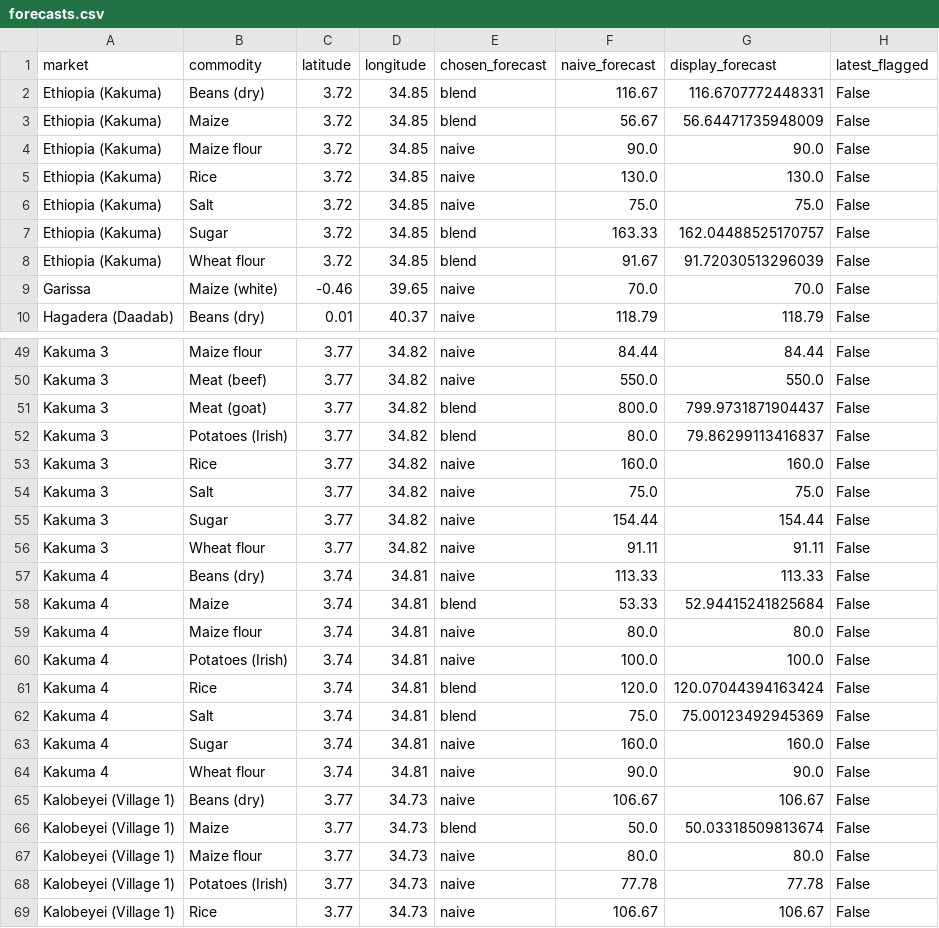
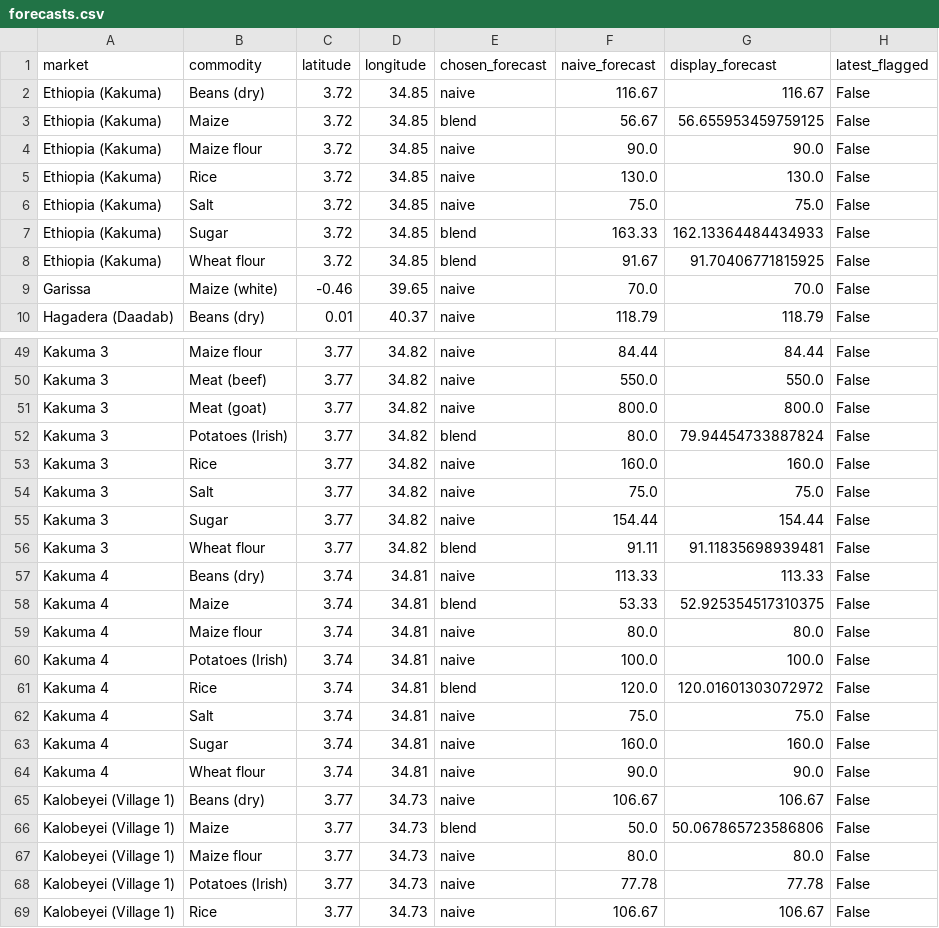
Before and after one commit to kevinkiplangat432/Predictive-Time-Series-Pipeline-using-a-Dual-Input-LSTM-and-Geospatial-Mapping, a CSV file: forecasts.csv, drawn as a sheet; only a part is shown, gaps mark what is left out; the diff covers the shown part only.

```diff
--- a/forecasts.csv
+++ b/forecasts.csv
@@ -1,4 +1,4 @@
 market,commodity,latitude,longitude,chosen_forecast,naive_forecast,display_forecast,latest_flagged
-Ethiopia (Kakuma),Beans (dry),3.72,34.85,blend,116.67,116.6707772448331,False
-Ethiopia (Kakuma),Maize,3.72,34.85,blend,56.67,56.64471735948009,False
+Ethiopia (Kakuma),Beans (dry),3.72,34.85,naive,116.67,116.67,False
+Ethiopia (Kakuma),Maize,3.72,34.85,blend,56.67,56.655953459759125,False
 Ethiopia (Kakuma),Maize flour,3.72,34.85,naive,90.0,90.0,False
@@ -6,4 +6,4 @@ Ethiopia (Kakuma),Rice,3.72,34.85,naive,130.0,130.0,False
 Ethiopia (Kakuma),Salt,3.72,34.85,naive,75.0,75.0,False
-Ethiopia (Kakuma),Sugar,3.72,34.85,blend,163.33,162.04488525170757,False
-Ethiopia (Kakuma),Wheat flour,3.72,34.85,blend,91.67,91.72030513296039,False
+Ethiopia (Kakuma),Sugar,3.72,34.85,blend,163.33,162.13364484434933,False
+Ethiopia (Kakuma),Wheat flour,3.72,34.85,blend,91.67,91.70406771815925,False
 Garissa,Maize (white),-0.46,39.65,naive,70.0,70.0,False
@@ -50,4 +50,4 @@ Kakuma 3,Maize flour,3.77,34.82,naive,84.44,84.44,False
 Kakuma 3,Meat (beef),3.77,34.82,naive,550.0,550.0,False
-Kakuma 3,Meat (goat),3.77,34.82,blend,800.0,799.9731871904437,False
-Kakuma 3,Potatoes (Irish),3.77,34.82,blend,80.0,79.86299113416837,False
+Kakuma 3,Meat (goat),3.77,34.82,naive,800.0,800.0,False
+Kakuma 3,Potatoes (Irish),3.77,34.82,blend,80.0,79.94454733887824,False
 Kakuma 3,Rice,3.77,34.82,naive,160.0,160.0,False
@@ -55,9 +55,9 @@ Kakuma 3,Salt,3.77,34.82,naive,75.0,75.0,False
 Kakuma 3,Sugar,3.77,34.82,naive,154.44,154.44,False
-Kakuma 3,Wheat flour,3.77,34.82,naive,91.11,91.11,False
+Kakuma 3,Wheat flour,3.77,34.82,blend,91.11,91.11835698939481,False
 Kakuma 4,Beans (dry),3.74,34.81,naive,113.33,113.33,False
-Kakuma 4,Maize,3.74,34.81,blend,53.33,52.94415241825684,False
+Kakuma 4,Maize,3.74,34.81,blend,53.33,52.925354517310375,False
 Kakuma 4,Maize flour,3.74,34.81,naive,80.0,80.0,False
 Kakuma 4,Potatoes (Irish),3.74,34.81,naive,100.0,100.0,False
-Kakuma 4,Rice,3.74,34.81,blend,120.0,120.07044394163424,False
-Kakuma 4,Salt,3.74,34.81,blend,75.0,75.00123492945369,False
+Kakuma 4,Rice,3.74,34.81,blend,120.0,120.01601303072972,False
+Kakuma 4,Salt,3.74,34.81,naive,75.0,75.0,False
 Kakuma 4,Sugar,3.74,34.81,naive,160.0,160.0,False
@@ -65,3 +65,3 @@ Kakuma 4,Wheat flour,3.74,34.81,naive,90.0,90.0,False
 Kalobeyei (Village 1),Beans (dry),3.77,34.73,naive,106.67,106.67,False
-Kalobeyei (Village 1),Maize,3.77,34.73,blend,50.0,50.03318509813674,False
+Kalobeyei (Village 1),Maize,3.77,34.73,blend,50.0,50.067865723586806,False
 Kalobeyei (Village 1),Maize flour,3.77,34.73,naive,80.0,80.0,False
```
Also changed, not shown: 22 edited cells elsewhere in this file, 1 other file.
